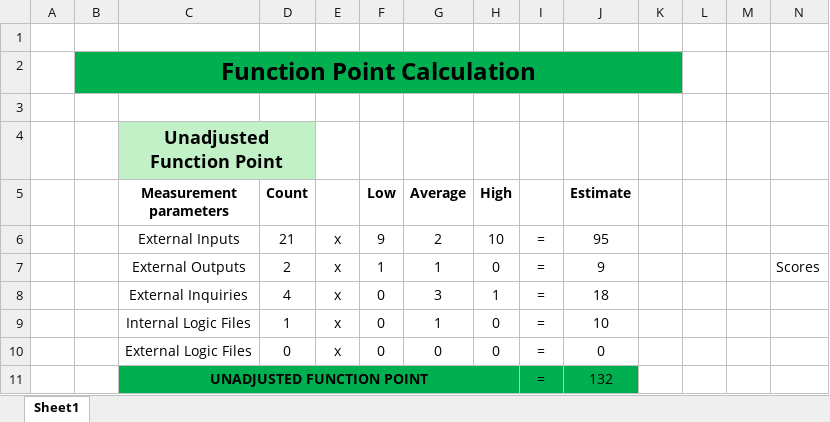
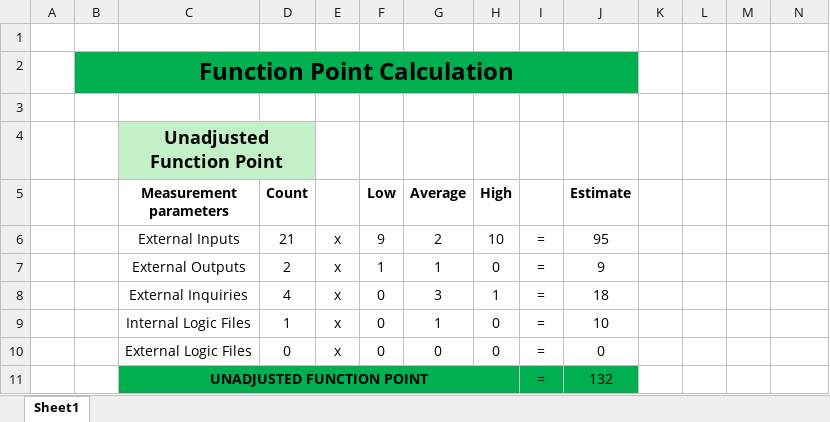
Before and after one commit to Calculite01/KomodoHub, an Excel workbook: Documentation and Diagrams/Cost_Estimation_Metrics.xlsx, sheet Sheet1, drawn as a sheet; only a part is shown; values as stored, in another font and other column widths than the file's, no borders; the diff names each change by its address in the sheet, - before the commit and + after, or states it on an @@ line.

Commit message:
Added Cost Estimation metrics (Scrum Calculations)

```diff
--- a/Documentation and Diagrams/Cost_Estimation_Metrics.xlsx (sheet Sheet1)
+++ b/Documentation and Diagrams/Cost_Estimation_Metrics.xlsx (sheet Sheet1)
-B2:K2 merged
+B2:J2 merged
-K2 fill: #00B050
+K2 fill: none
-N7: Scores
+N7: (empty)
```
